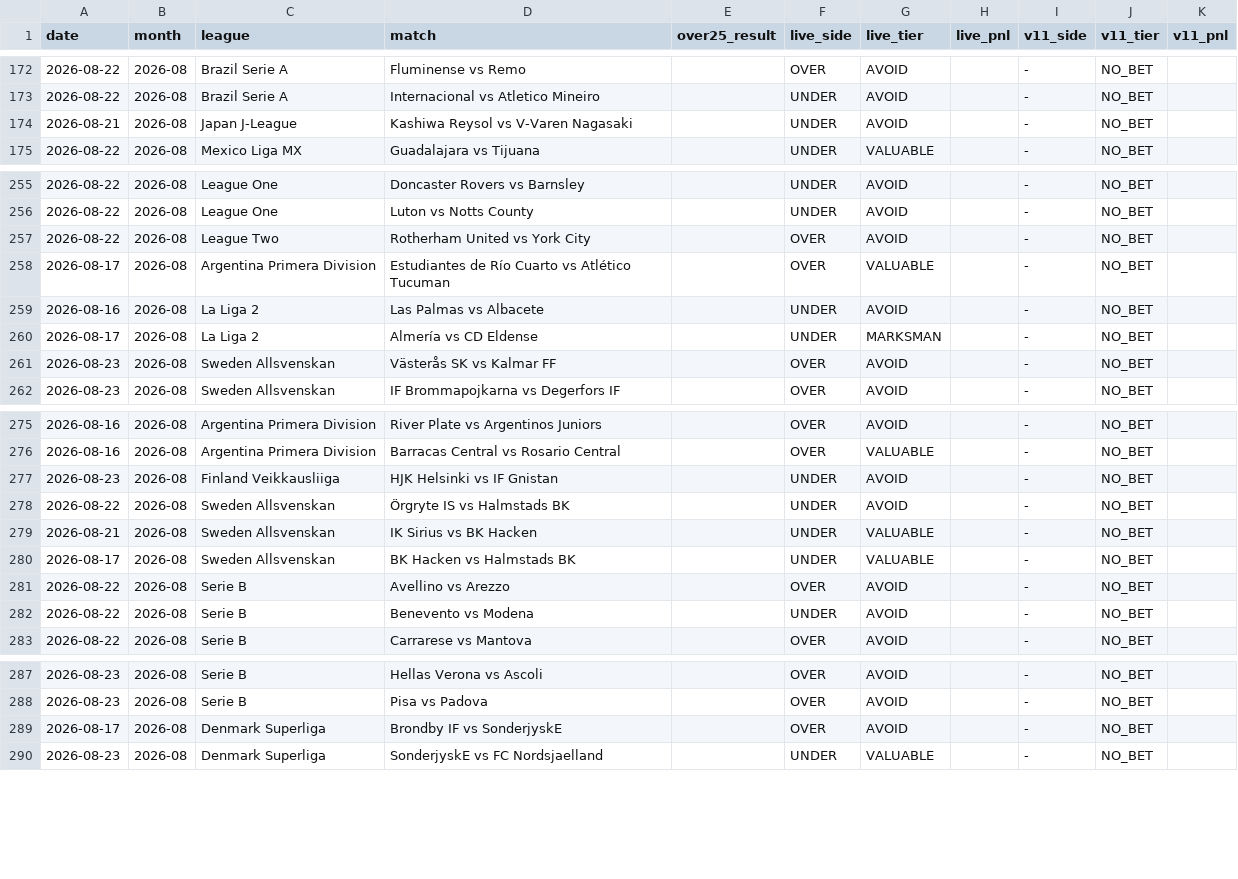
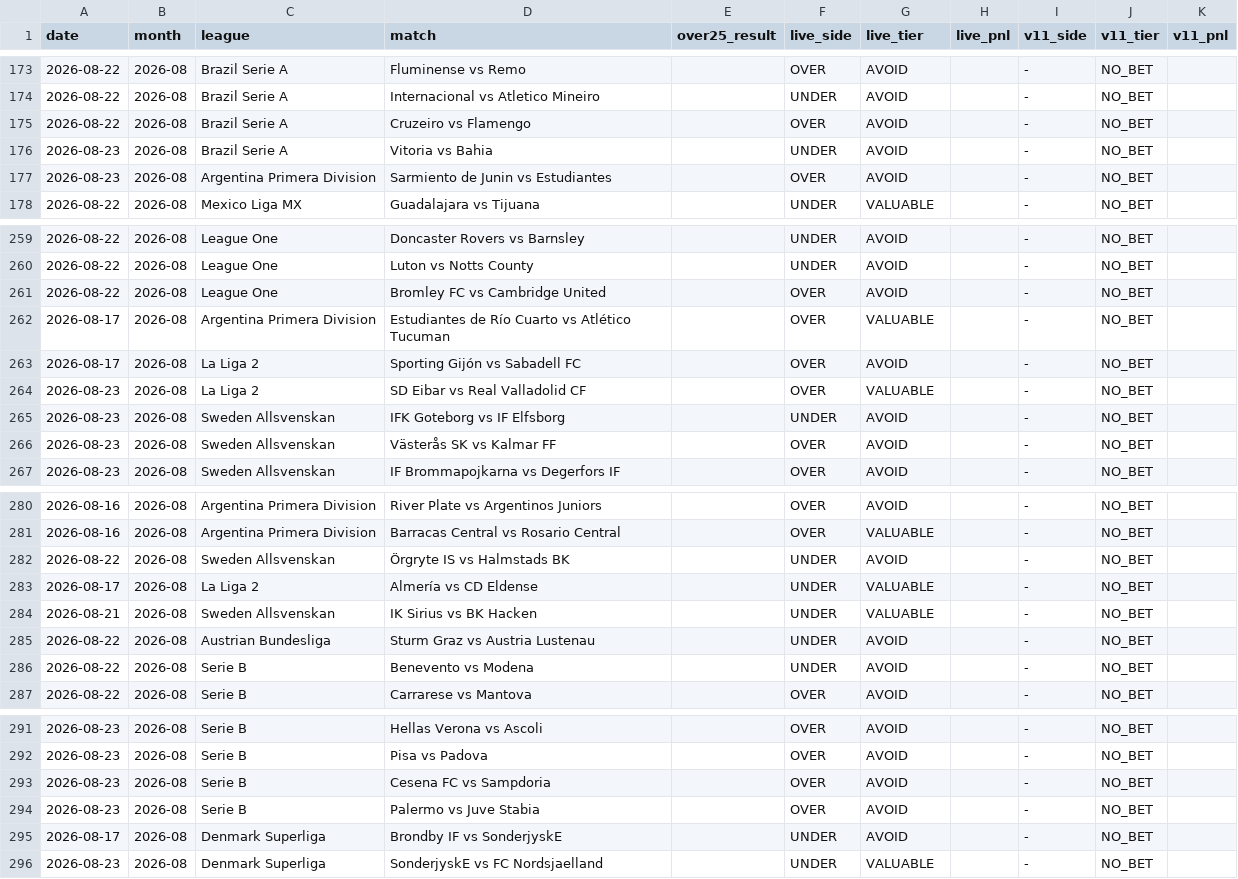
Before and after one commit to NevixAA/wowza_v11, a CSV file: output/v11_graded.csv, drawn as a sheet; only a part is shown, gaps mark what is left out; the diff covers the shown part only.

```diff
--- a/output/v11_graded.csv
+++ b/output/v11_graded.csv
@@ -173,3 +174,5 @@ date,month,league,match,over25_result,live_side,live_tier,live_pnl,v11_side,v11_
 2026-08-22,2026-08,Brazil Serie A,Internacional vs Atletico Mineiro,,UNDER,AVOID,,-,NO_BET,
-2026-08-21,2026-08,Japan J-League,Kashiwa Reysol vs V-Varen Nagasaki,,UNDER,AVOID,,-,NO_BET,
+2026-08-22,2026-08,Brazil Serie A,Cruzeiro vs Flamengo,,OVER,AVOID,,-,NO_BET,
+2026-08-23,2026-08,Brazil Serie A,Vitoria vs Bahia,,UNDER,AVOID,,-,NO_BET,
+2026-08-23,2026-08,Argentina Primera Division,Sarmiento de Junin vs Estudiantes,,OVER,AVOID,,-,NO_BET,
 2026-08-22,2026-08,Mexico Liga MX,Guadalajara vs Tijuana,,UNDER,VALUABLE,,-,NO_BET,
@@ -256,6 +260,7 @@ date,month,league,match,over25_result,live_side,live_tier,live_pnl,v11_side,v11_
 2026-08-22,2026-08,League One,Luton vs Notts County,,UNDER,AVOID,,-,NO_BET,
-2026-08-22,2026-08,League Two,Rotherham United vs York City,,OVER,AVOID,,-,NO_BET,
+2026-08-22,2026-08,League One,Bromley FC vs Cambridge United,,OVER,AVOID,,-,NO_BET,
 2026-08-17,2026-08,Argentina Primera Division,Estudiantes de Río Cuarto vs Atlético Tucuman,,OVER,VALUABLE,,-,NO_BET,
-2026-08-16,2026-08,La Liga 2,Las Palmas vs Albacete,,UNDER,AVOID,,-,NO_BET,
-2026-08-17,2026-08,La Liga 2,Almería vs CD Eldense,,UNDER,MARKSMAN,,-,NO_BET,
+2026-08-17,2026-08,La Liga 2,Sporting Gijón vs Sabadell FC,,OVER,AVOID,,-,NO_BET,
+2026-08-23,2026-08,La Liga 2,SD Eibar vs Real Valladolid CF,,OVER,VALUABLE,,-,NO_BET,
+2026-08-23,2026-08,Sweden Allsvenskan,IFK Goteborg vs IF Elfsborg,,UNDER,AVOID,,-,NO_BET,
 2026-08-23,2026-08,Sweden Allsvenskan,Västerås SK vs Kalmar FF,,OVER,AVOID,,-,NO_BET,
@@ -276,7 +281,6 @@ date,month,league,match,over25_result,live_side,live_tier,live_pnl,v11_side,v11_
 2026-08-16,2026-08,Argentina Primera Division,Barracas Central vs Rosario Central,,OVER,VALUABLE,,-,NO_BET,
-2026-08-23,2026-08,Finland Veikkausliiga,HJK Helsinki vs IF Gnistan,,UNDER,AVOID,,-,NO_BET,
 2026-08-22,2026-08,Sweden Allsvenskan,Örgryte IS vs Halmstads BK,,UNDER,AVOID,,-,NO_BET,
+2026-08-17,2026-08,La Liga 2,Almería vs CD Eldense,,UNDER,VALUABLE,,-,NO_BET,
 2026-08-21,2026-08,Sweden Allsvenskan,IK Sirius vs BK Hacken,,UNDER,VALUABLE,,-,NO_BET,
-2026-08-17,2026-08,Sweden Allsvenskan,BK Hacken vs Halmstads BK,,UNDER,VALUABLE,,-,NO_BET,
-2026-08-22,2026-08,Serie B,Avellino vs Arezzo,,OVER,AVOID,,-,NO_BET,
+2026-08-22,2026-08,Austrian Bundesliga,Sturm Graz vs Austria Lustenau,,UNDER,AVOID,,-,NO_BET,
 2026-08-22,2026-08,Serie B,Benevento vs Modena,,UNDER,AVOID,,-,NO_BET,
@@ -288,3 +292,5 @@ date,month,league,match,over25_result,live_side,live_tier,live_pnl,v11_side,v11_
 2026-08-23,2026-08,Serie B,Pisa vs Padova,,OVER,AVOID,,-,NO_BET,
-2026-08-17,2026-08,Denmark Superliga,Brondby IF vs SonderjyskE,,OVER,AVOID,,-,NO_BET,
+2026-08-23,2026-08,Serie B,Cesena FC vs Sampdoria,,OVER,AVOID,,-,NO_BET,
+2026-08-23,2026-08,Serie B,Palermo vs Juve Stabia,,OVER,AVOID,,-,NO_BET,
+2026-08-17,2026-08,Denmark Superliga,Brondby IF vs SonderjyskE,,UNDER,AVOID,,-,NO_BET,
 2026-08-23,2026-08,Denmark Superliga,SonderjyskE vs FC Nordsjaelland,,UNDER,VALUABLE,,-,NO_BET,
```
Also changed, not shown: 2 added rows, 1 removed row, 48 moved rows and 13 edited cells elsewhere in this file, output/v11_shadow_log.csv.
